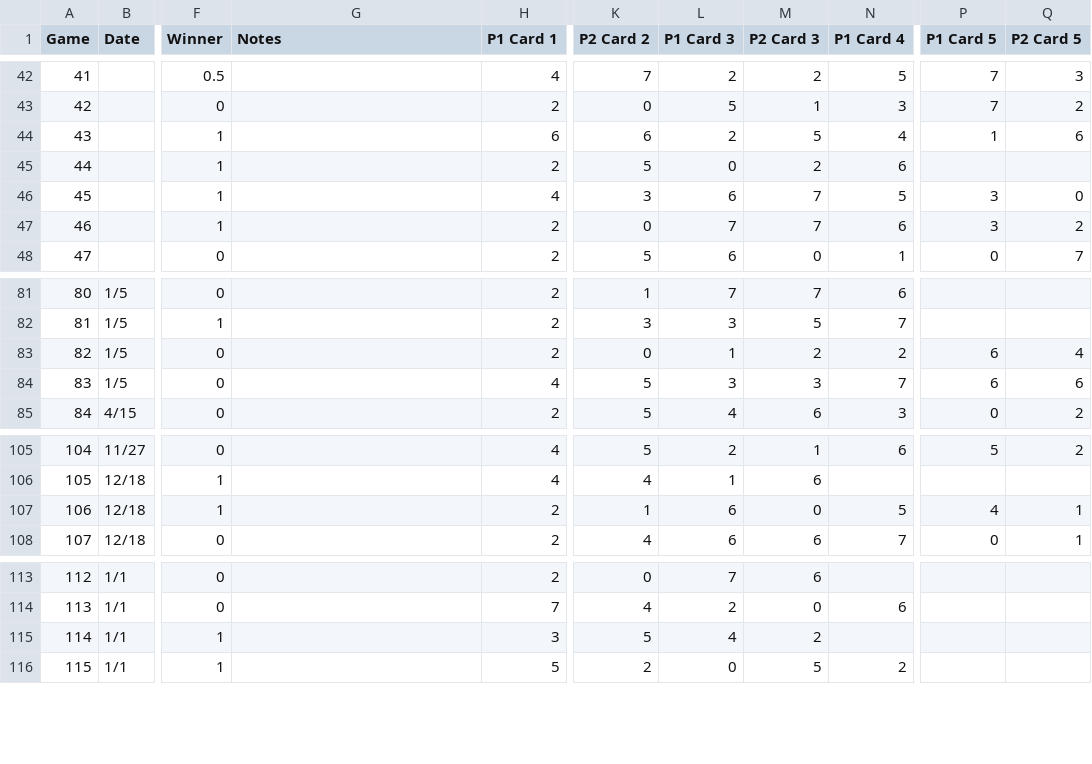
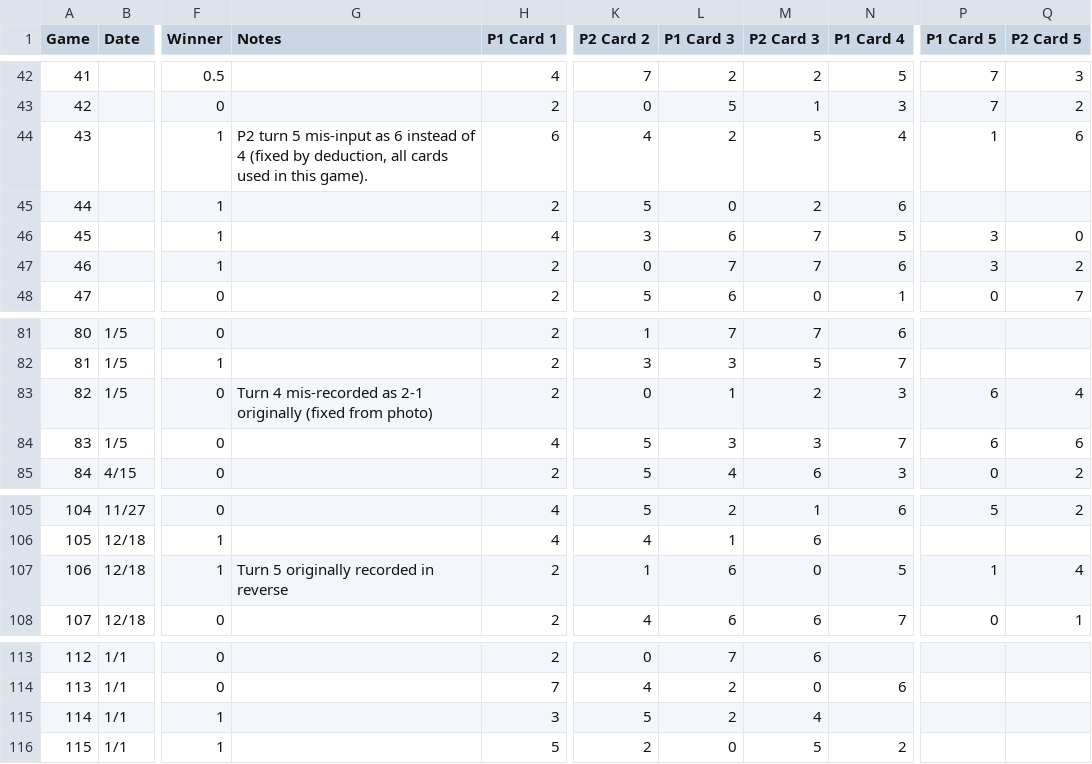
Before and after one commit to GenghisKhandybar/Brave-Rats-Thesis, a CSV file: BraveRatsData.csv, drawn as a sheet; only a part is shown, gaps mark what is left out; the diff covers the shown part only; the diff names each change by its address in the sheet, - before the commit and + after, or states it on an @@ line.

```diff
--- a/BraveRatsData.csv
+++ b/BraveRatsData.csv
-G44 (Notes): (empty)
+G44 (Notes): P2 turn 5 mis-input as 6 instead of 4 (fixed by deduction, all cards used in this game).
-K44 (P2 Card 2): 6
+K44 (P2 Card 2): 4
-G83 (Notes): (empty)
+G83 (Notes): Turn 4 mis-recorded as 2-1 originally (fixed from photo)
-N83 (P1 Card 4): 2
+N83 (P1 Card 4): 3
-G107 (Notes): (empty)
+G107 (Notes): Turn 5 originally recorded in reverse
-P107 (P1 Card 5): 4
+P107 (P1 Card 5): 1
-Q107 (P2 Card 5): 1
+Q107 (P2 Card 5): 4
-L115 (P1 Card 3): 4
+L115 (P1 Card 3): 2
-M115 (P2 Card 3): 2
+M115 (P2 Card 3): 4
```
Also changed, not shown: 32 edited cells elsewhere in this file.
